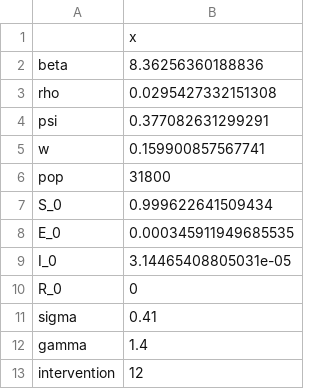
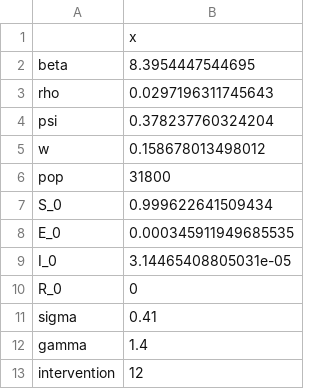
Before and after one commit to broadinstitute/mumps-pomp-models, a CSV file: ohio/output_opt/param_bootstrap_estimates.csv, drawn as a sheet.

```diff
--- a/ohio/output_opt/param_bootstrap_estimates.csv
+++ b/ohio/output_opt/param_bootstrap_estimates.csv
@@ -1,6 +1,6 @@
 "","x"
-"beta",8.36256360188836
-"rho",0.0295427332151308
-"psi",0.377082631299291
-"w",0.159900857567741
+"beta",8.3954447544695
+"rho",0.0297196311745643
+"psi",0.378237760324204
+"w",0.158678013498012
 "pop",31800
```
Also changed, not shown: harvard/output_opt/param_bootstrap_conf_intervals.csv, harvard/output_opt/param_bootstrap_estimates.csv, 1 other file.
